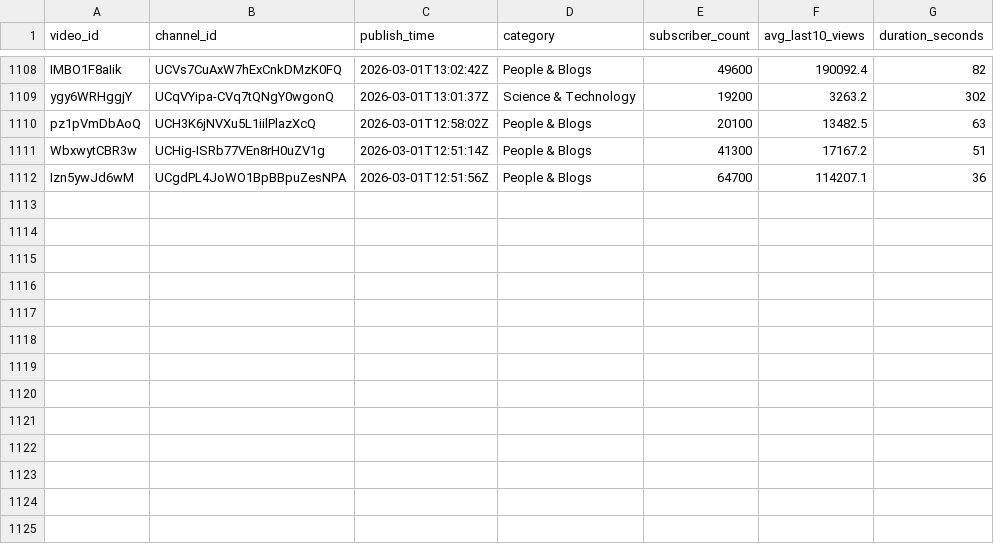
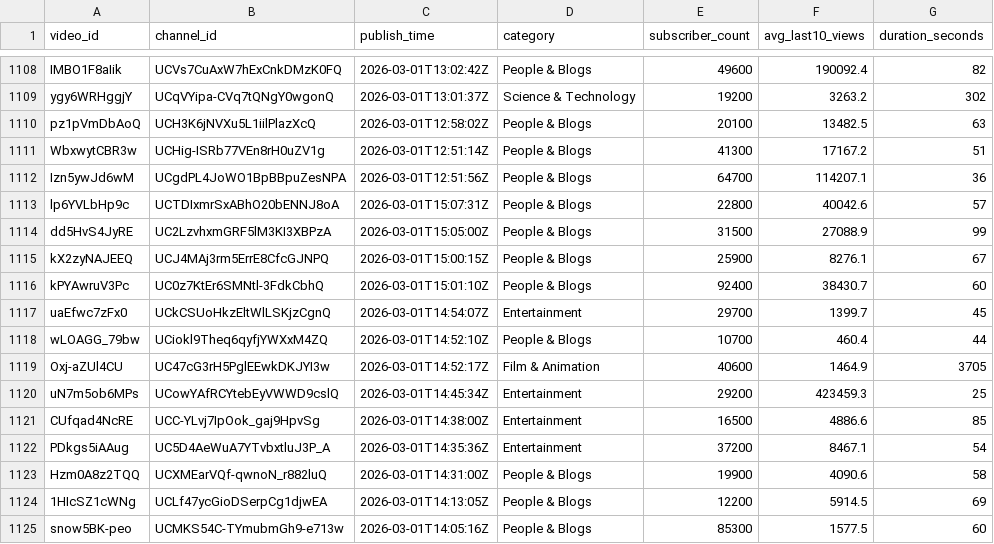
Before and after one commit to jaskiratkalra26/Youtube-Data-Extraction-Pipeline, a CSV file: static_data.csv, drawn as a sheet; only a part is shown, gaps mark what is left out; the diff names each change by its address in the sheet, - before the commit and + after, or states it on an @@ line.

```diff
--- a/static_data.csv
+++ b/static_data.csv
+row 1113: lp6YVLbHp9c | UCTDIxmrSxABhO20bENNJ8oA | 2026-03-01T15:07:31Z | People & Blogs | 22800 | 40042.6 | 57
+row 1114: dd5HvS4JyRE | UC2LzvhxmGRF5lM3KI3XBPzA | 2026-03-01T15:05:00Z | People & Blogs | 31500 | 27088.9 | 99
+row 1115: kX2zyNAJEEQ | UCJ4MAj3rm5ErrE8CfcGJNPQ | 2026-03-01T15:00:15Z | People & Blogs | 25900 | 8276.1 | 67
+row 1116: kPYAwruV3Pc | UC0z7KtEr6SMNtl-3FdkCbhQ | 2026-03-01T15:01:10Z | People & Blogs | 92400 | 38430.7 | 60
+row 1117: uaEfwc7zFx0 | UCkCSUoHkzEltWlLSKjzCgnQ | 2026-03-01T14:54:07Z | Entertainment | 29700 | 1399.7 | 45
+row 1118: wLOAGG_79bw | UCiokl9Theq6qyfjYWXxM4ZQ | 2026-03-01T14:52:10Z | People & Blogs | 10700 | 460.4 | 44
+row 1119: Oxj-aZUl4CU | UC47cG3rH5PglEEwkDKJYI3w | 2026-03-01T14:52:17Z | Film & Animation | 40600 | 1464.9 | 3705
+row 1120: uN7m5ob6MPs | UCowYAfRCYtebEyVWWD9cslQ | 2026-03-01T14:45:34Z | Entertainment | 29200 | 423459.3 | 25
+row 1121: CUfqad4NcRE | UCC-YLvj7IpOok_gaj9HpvSg | 2026-03-01T14:38:00Z | Entertainment | 16500 | 4886.6 | 85
+row 1122: PDkgs5iAAug | UC5D4AeWuA7YTvbxtluJ3P_A | 2026-03-01T14:35:36Z | Entertainment | 37200 | 8467.1 | 54
+row 1123: Hzm0A8z2TQQ | UCXMEarVQf-qwnoN_r882luQ | 2026-03-01T14:31:00Z | People & Blogs | 19900 | 4090.6 | 58
+row 1124: 1HIcSZ1cWNg | UCLf47ycGioDSerpCg1djwEA | 2026-03-01T14:13:05Z | People & Blogs | 12200 | 5914.5 | 69
+row 1125: snow5BK-peo | UCMKS54C-TYmubmGh9-e713w | 2026-03-01T14:05:16Z | People & Blogs | 85300 | 1577.5 | 60
```
Also changed, not shown: hour1_data.csv, pending_videos.csv.
